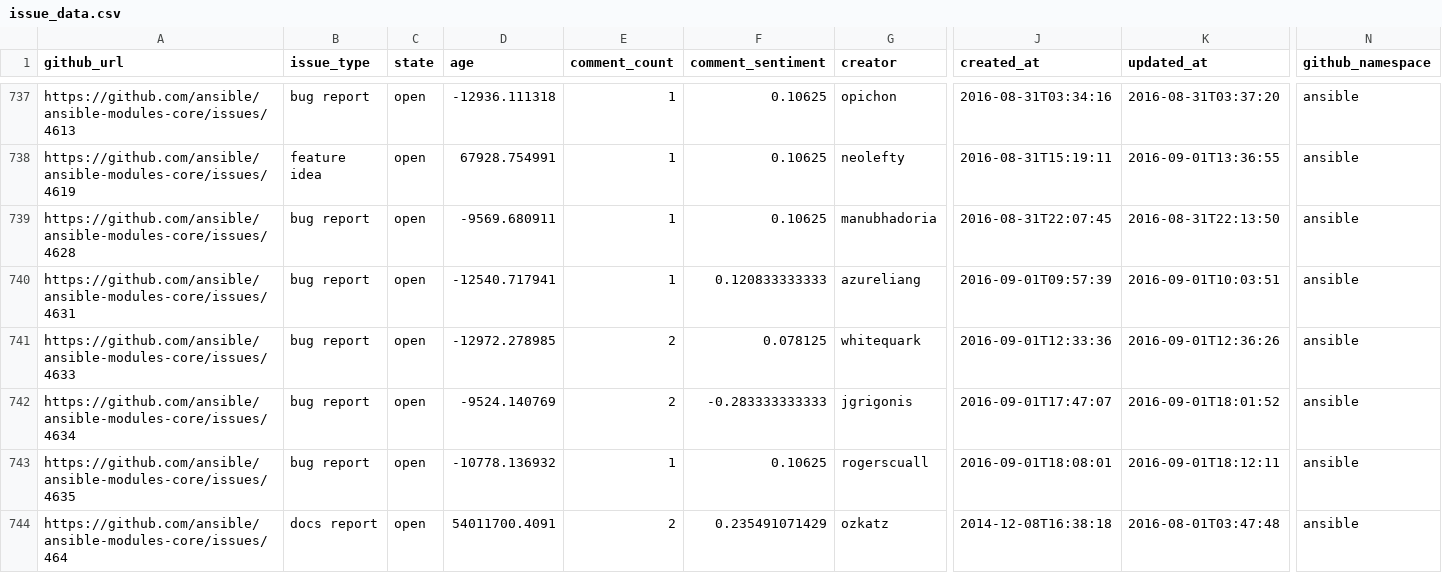
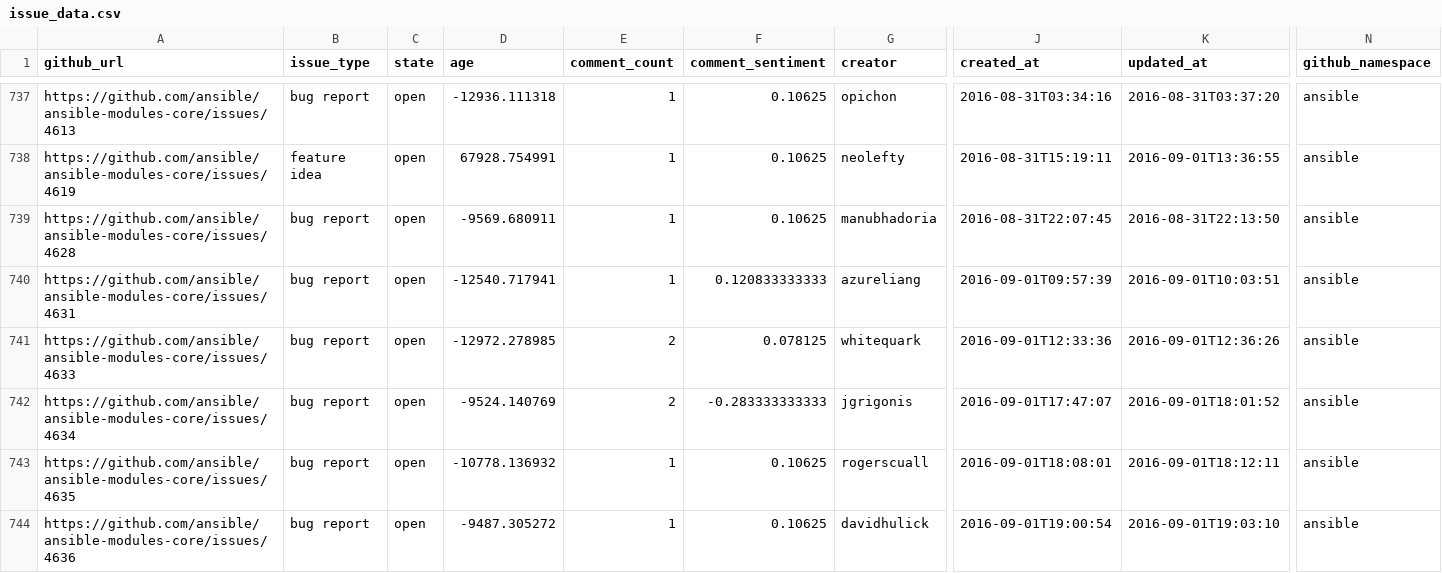
Before and after one commit to jctanner/jctanner.github.io, a CSV file: ansible/open/issue_data.csv, drawn as a sheet; only a part is shown, gaps mark what is left out; the shorter side is filled out with more unchanged rows; rows hold the shown columns only; the diff covers the shown part only; the diff names each change by its address in the sheet, - before the commit and + after, or states it on an @@ line.

Commit message:
new data

```diff
--- a/ansible/open/issue_data.csv
+++ b/ansible/open/issue_data.csv
+row 744: https://github.com/ansible/ansible-modules-core/issues/4636 | bug report | open | -9487.305272 | 1 | 0.10625 | davidhulick | 2016-09-01T19:00:54 | 2016-09-01T19:03:10 | ansible
```
Also changed, not shown: 3 added rows, 3 removed rows and 26 edited cells elsewhere in this file, ansible/stats/repostats.csv, 25 other files.
